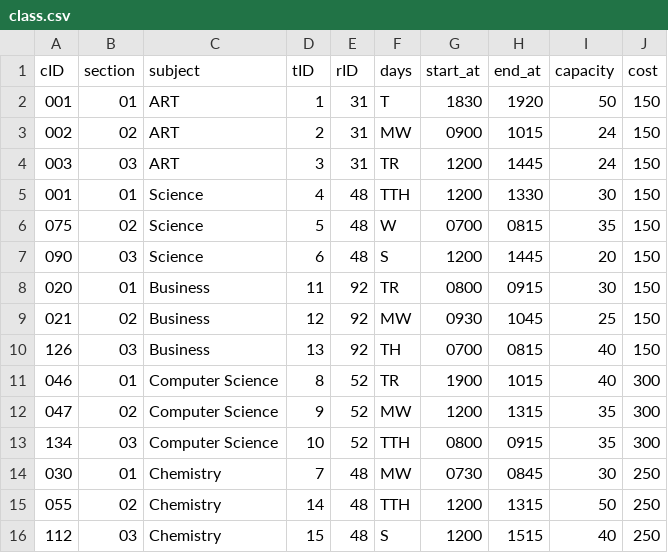
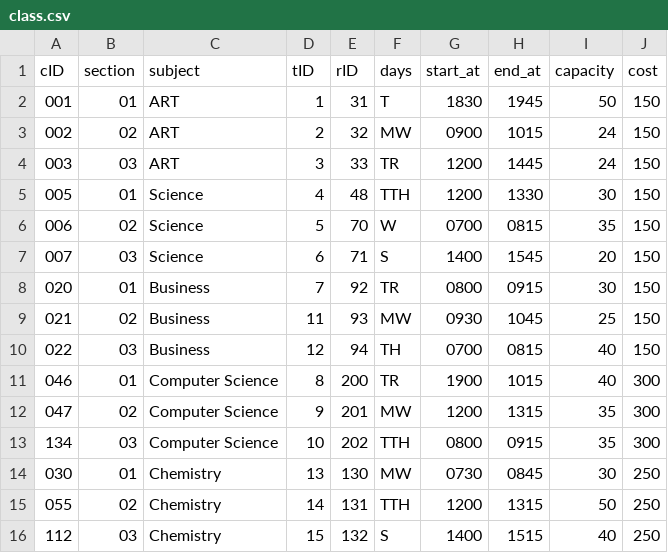
Before and after one commit to dereklopes/CollegeHero, a CSV file: data/class.csv, drawn as a sheet.

```diff
--- a/data/class.csv
+++ b/data/class.csv
@@ -1,16 +1,16 @@
 cID,section,subject,tID,rID,days,start_at,end_at,capacity,cost
-001,01,ART,1,31,T,1830,1920,50,150
-002,02,ART,2,31,MW,0900,1015,24,150
-003,03,ART,3,31,TR,1200,1445,24,150
-001,01,Science,4,48,TTH,1200,1330,30,150
-075,02,Science,5,48,W,0700,0815,35,150
-090,03,Science,6,48,S,1200,1445,20,150
-020,01,Business,11,92,TR,0800,0915,30,150
-021,02,Business,12,92,MW,0930,1045,25,150
-126,03,Business,13,92,TH,0700,0815,40,150
-046,01,Computer Science,8,52,TR,1900,1015,40,300
-047,02,Computer Science,9,52,MW,1200,1315,35,300
-134,03,Computer Science,10,52,TTH,0800,0915,35,300
-030,01,Chemistry,7,48,MW,0730,0845,30,250
-055,02,Chemistry,14,48,TTH,1200,1315,50,250
-112,03,Chemistry,15,48,S,1200,1515,40,250
+001,01,ART,1,31,T,1830,1945,50,150
+002,02,ART,2,32,MW,0900,1015,24,150
+003,03,ART,3,33,TR,1200,1445,24,150
+005,01,Science,4,48,TTH,1200,1330,30,150
+006,02,Science,5,70,W,0700,0815,35,150
+007,03,Science,6,71,S,1400,1545,20,150
+020,01,Business,7,92,TR,0800,0915,30,150
+021,02,Business,11,93,MW,0930,1045,25,150
+022,03,Business,12,94,TH,0700,0815,40,150
+046,01,Computer Science,8,200,TR,1900,1015,40,300
+047,02,Computer Science,9,201,MW,1200,1315,35,300
+134,03,Computer Science,10,202,TTH,0800,0915,35,300
+030,01,Chemistry,13,130,MW,0730,0845,30,250
+055,02,Chemistry,14,131,TTH,1200,1315,50,250
+112,03,Chemistry,15,132,S,1400,1515,40,250
```
Also changed, not shown: data/department.csv, data/room.csv, 1 other file.
